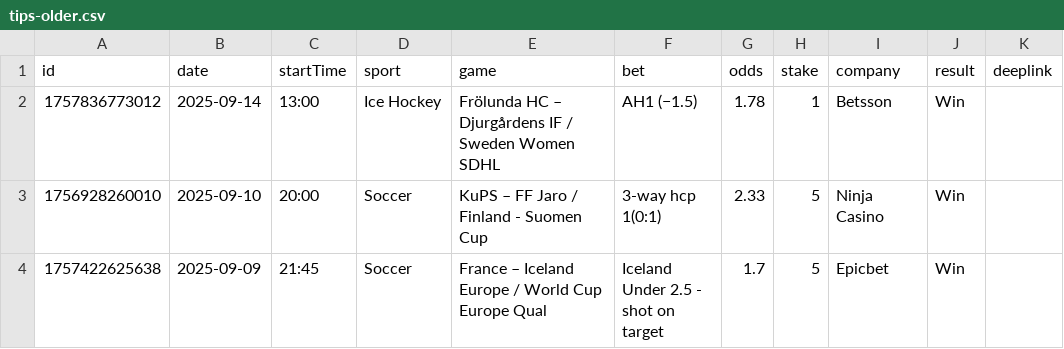
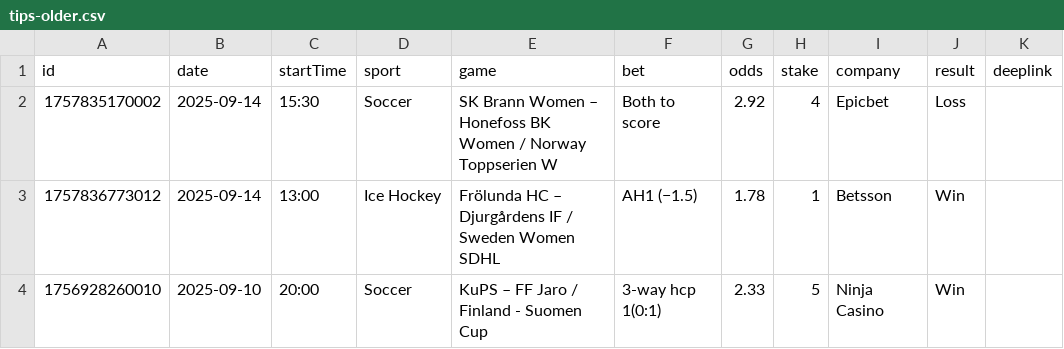
Before and after one commit to bjoorck/Bestvaluebets, a CSV file: tips-older.csv, drawn as a sheet; only a part is shown; the shorter side is filled out with more unchanged rows.

```diff
--- a/tips-older.csv
+++ b/tips-older.csv
@@ -1,2 +1,3 @@
 id,date,startTime,sport,game,bet,odds,stake,company,result,deeplink
+1757835170002,2025-09-14,15:30,Soccer,SK Brann Women – Honefoss BK Women / Norway Toppserien W,Both to score,2.92,4,Epicbet,Loss,
 1757836773012,2025-09-14,13:00,Ice Hockey,Frölunda HC – Djurgårdens IF / Sweden Women SDHL,AH1 (−1.5),1.78,1,Betsson,Win,
```
Also changed, not shown: tips-new.csv.
